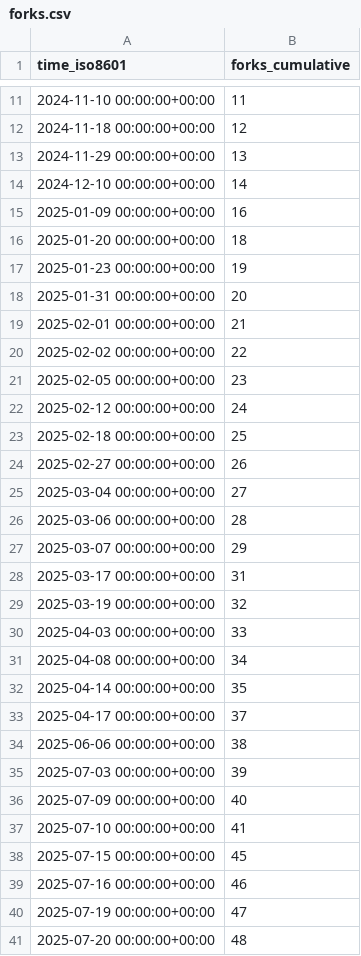
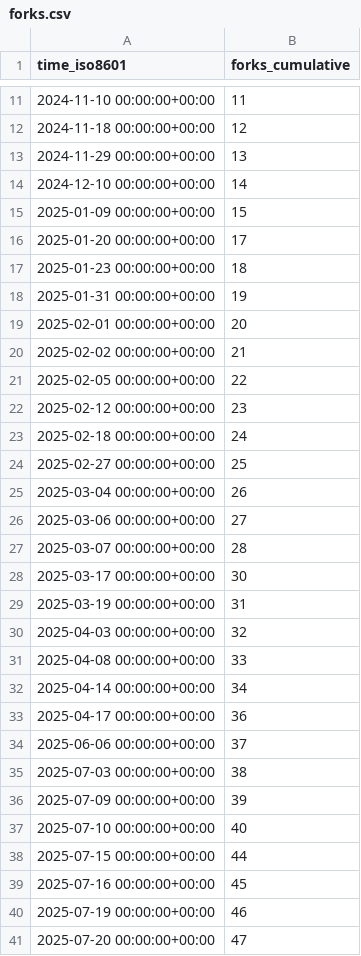
Before and after one commit to dhower-qc/udb-stats, a CSV file: riscv-software-src/riscv-unified-db/ghrs-data/forks.csv, drawn as a sheet; only a part is shown, gaps mark what is left out; the diff covers the shown part only.

```diff
--- a/riscv-software-src/riscv-unified-db/ghrs-data/forks.csv
+++ b/riscv-software-src/riscv-unified-db/ghrs-data/forks.csv
@@ -14,28 +14,28 @@ time_iso8601,forks_cumulative
 2024-12-10 00:00:00+00:00,14
-2025-01-09 00:00:00+00:00,16
-2025-01-20 00:00:00+00:00,18
-2025-01-23 00:00:00+00:00,19
-2025-01-31 00:00:00+00:00,20
-2025-02-01 00:00:00+00:00,21
-2025-02-02 00:00:00+00:00,22
-2025-02-05 00:00:00+00:00,23
-2025-02-12 00:00:00+00:00,24
-2025-02-18 00:00:00+00:00,25
-2025-02-27 00:00:00+00:00,26
-2025-03-04 00:00:00+00:00,27
-2025-03-06 00:00:00+00:00,28
-2025-03-07 00:00:00+00:00,29
-2025-03-17 00:00:00+00:00,31
-2025-03-19 00:00:00+00:00,32
-2025-04-03 00:00:00+00:00,33
-2025-04-08 00:00:00+00:00,34
-2025-04-14 00:00:00+00:00,35
-2025-04-17 00:00:00+00:00,37
-2025-06-06 00:00:00+00:00,38
-2025-07-03 00:00:00+00:00,39
-2025-07-09 00:00:00+00:00,40
-2025-07-10 00:00:00+00:00,41
-2025-07-15 00:00:00+00:00,45
-2025-07-16 00:00:00+00:00,46
-2025-07-19 00:00:00+00:00,47
-2025-07-20 00:00:00+00:00,48
+2025-01-09 00:00:00+00:00,15
+2025-01-20 00:00:00+00:00,17
+2025-01-23 00:00:00+00:00,18
+2025-01-31 00:00:00+00:00,19
+2025-02-01 00:00:00+00:00,20
+2025-02-02 00:00:00+00:00,21
+2025-02-05 00:00:00+00:00,22
+2025-02-12 00:00:00+00:00,23
+2025-02-18 00:00:00+00:00,24
+2025-02-27 00:00:00+00:00,25
+2025-03-04 00:00:00+00:00,26
+2025-03-06 00:00:00+00:00,27
+2025-03-07 00:00:00+00:00,28
+2025-03-17 00:00:00+00:00,30
+2025-03-19 00:00:00+00:00,31
+2025-04-03 00:00:00+00:00,32
+2025-04-08 00:00:00+00:00,33
+2025-04-14 00:00:00+00:00,34
+2025-04-17 00:00:00+00:00,36
+2025-06-06 00:00:00+00:00,37
+2025-07-03 00:00:00+00:00,38
+2025-07-09 00:00:00+00:00,39
+2025-07-10 00:00:00+00:00,40
+2025-07-15 00:00:00+00:00,44
+2025-07-16 00:00:00+00:00,45
+2025-07-19 00:00:00+00:00,46
+2025-07-20 00:00:00+00:00,47
```
Also changed, not shown: 26 edited cells elsewhere in this file.
